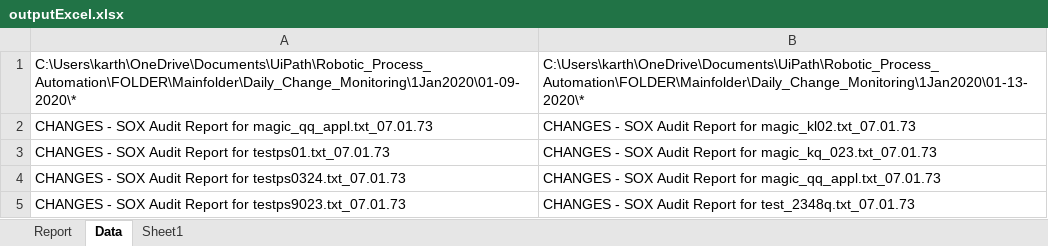
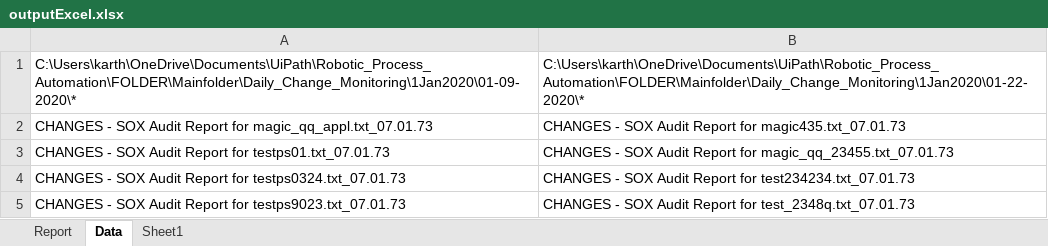
Before and after one commit to doidgedylan/Robotic_Process_Automation, an Excel workbook: outputExcel.xlsx, sheet Data, drawn as a sheet; values as stored, in another font and other column widths than the file's, no borders; the diff names each change by its address in the sheet, - before the commit and + after, or states it on an @@ line.

```diff
--- a/outputExcel.xlsx (sheet Data)
+++ b/outputExcel.xlsx (sheet Data)
-B1: C:\Users\karth\OneDrive\Documents\UiPath\Robotic_Process_Automation\FOLDER\Mainfolder\Daily_Change_Monitoring\1Jan2020\01-13-2020\*
+B1: C:\Users\karth\OneDrive\Documents\UiPath\Robotic_Process_Automation\FOLDER\Mainfolder\Daily_Change_Monitoring\1Jan2020\01-22-2020\*
-B2: …Report for magic_kl02.txt_07.01.73
+B2: …Report for magic435.txt_07.01.73
-B3: …Report for magic_kq_023.txt_07.01.73
+B3: …Report for magic_qq_23455.txt_07.01.73
-B4: …Report for magic_qq_appl.txt_07.01.73
+B4: …Report for test234234.txt_07.01.73
```
Also changed, not shown: sheet Report, 5 other files.
